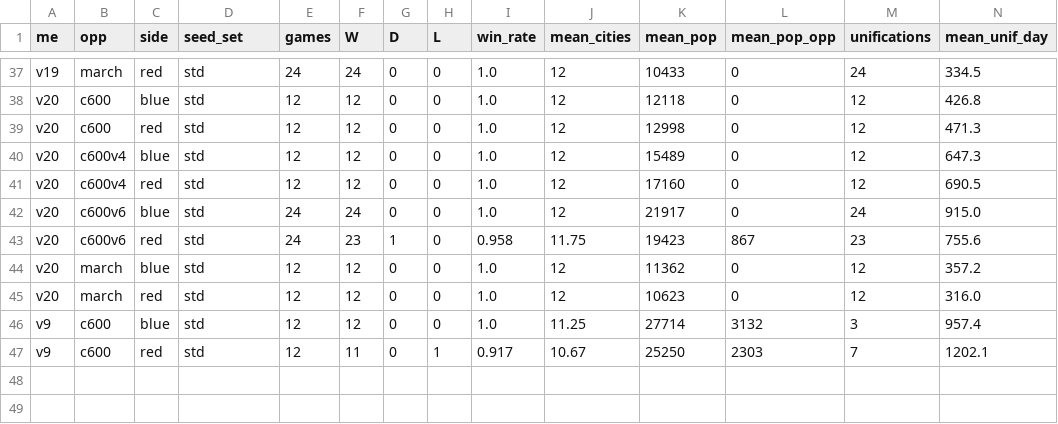
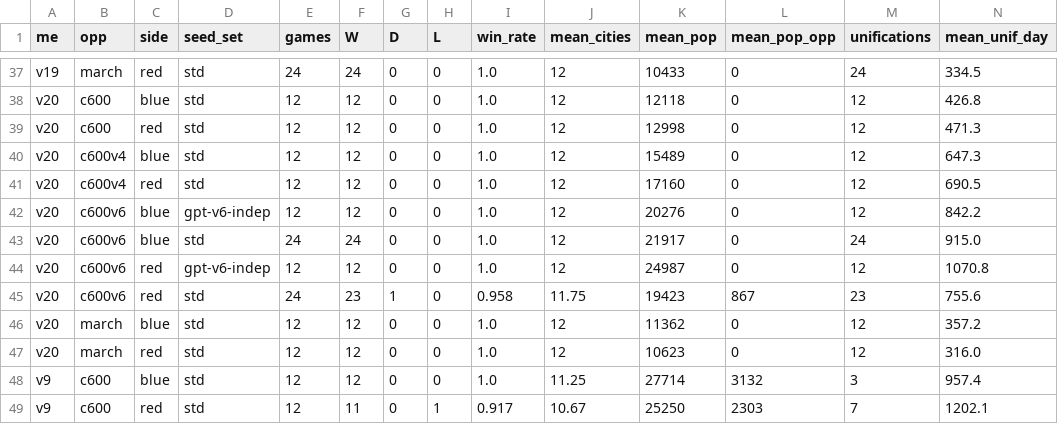
Before and after one commit to johnrucnapier-sketch/bannerlord-inspired-ai-war-simulator, a CSV file: strategies/submissions/策略更新-GrokBot小水/results-h2h/h2h-vs-gptdot.csv, drawn as a sheet; only a part is shown, gaps mark what is left out; rows hold the shown columns only; the diff names each change by its address in the sheet, - before the commit and + after, or states it on an @@ line.

Commit message:
GrokBot 小水: v20 vs GPT dot v6 on GPT's 12 independent seeds (24-0-0), fill report 05

```diff
--- a/strategies/submissions/策略更新-GrokBot小水/results-h2h/h2h-vs-gptdot.csv
+++ b/strategies/submissions/策略更新-GrokBot小水/results-h2h/h2h-vs-gptdot.csv
+row 42: v20 | c600v6 | blue | gpt-v6-indep | 12 | 12 | 0 | 0 | 1.0 | 12 | 20276 | 0 | 12 | 842.2
+row 44: v20 | c600v6 | red | gpt-v6-indep | 12 | 12 | 0 | 0 | 1.0 | 12 | 24987 | 0 | 12 | 1070.8
```
Also changed, not shown: 5 other files.
